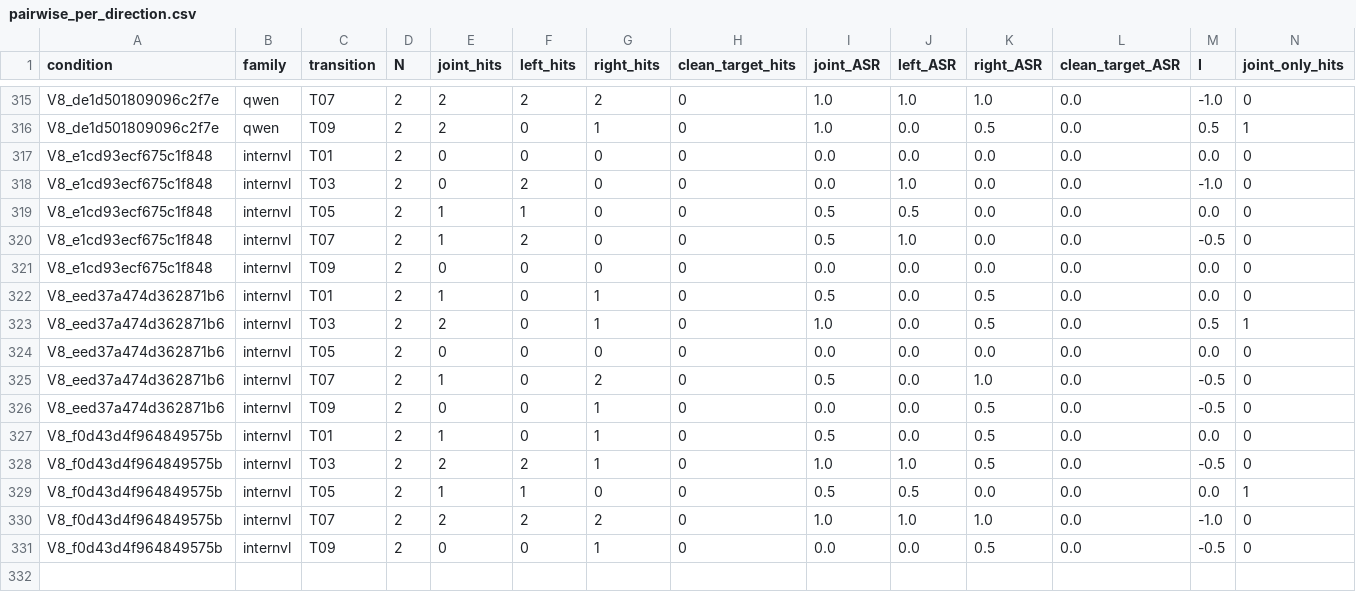
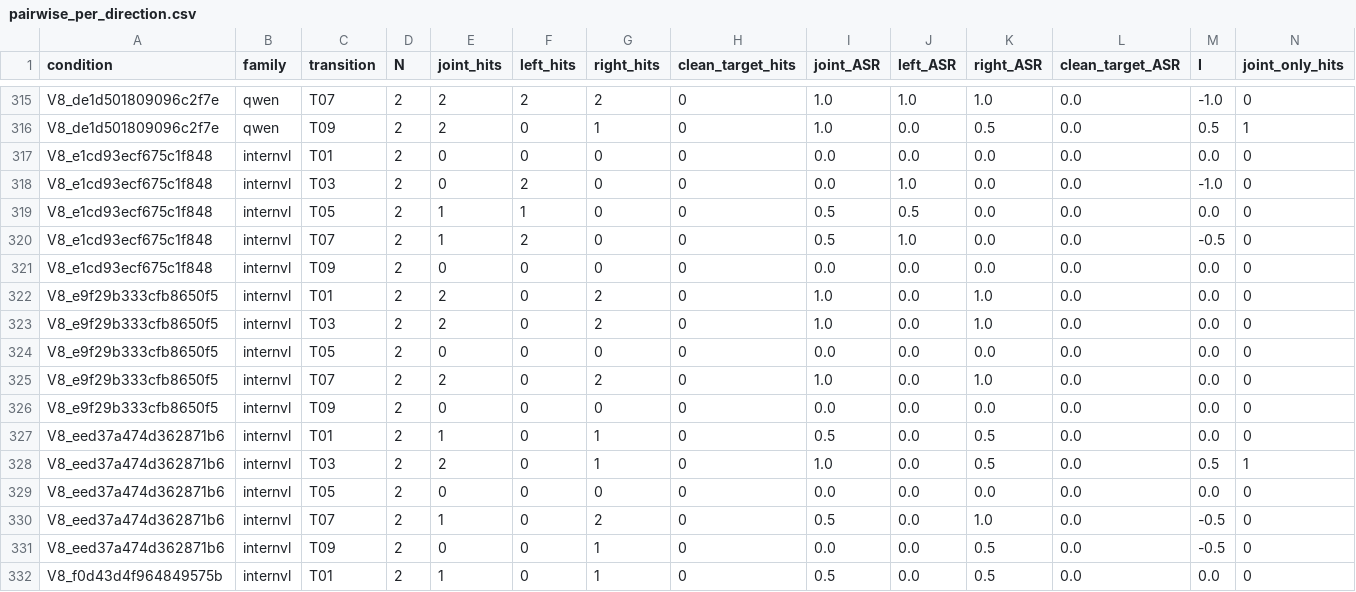
Before and after one commit to pe0-p1e/exper-tran, a CSV file: experiments/2026-10-a100-precommercial-v7-targeted-50/reports/v8_stage12_joint24h/reports/pairwise_per_direction.csv, drawn as a sheet; only a part is shown, gaps mark what is left out; the shorter side is filled out with more unchanged rows; rows hold the shown columns only; the diff names each change by its address in the sheet, - before the commit and + after, or states it on an @@ line.

```diff
--- a/experiments/2026-10-a100-precommercial-v7-targeted-50/reports/v8_stage12_joint24h/reports/pairwise_per_direction.csv
+++ b/experiments/2026-10-a100-precommercial-v7-targeted-50/reports/v8_stage12_joint24h/reports/pairwise_per_direction.csv
+row 322: V8_e9f29b333cfb8650f5 | internvl | T01 | 2 | 2 | 0 | 2 | 0 | 1.0 | 0.0 | 1.0 | 0.0 | 0.0 | 0
+row 323: V8_e9f29b333cfb8650f5 | internvl | T03 | 2 | 2 | 0 | 2 | 0 | 1.0 | 0.0 | 1.0 | 0.0 | 0.0 | 0
+row 324: V8_e9f29b333cfb8650f5 | internvl | T05 | 2 | 0 | 0 | 0 | 0 | 0.0 | 0.0 | 0.0 | 0.0 | 0.0 | 0
+row 325: V8_e9f29b333cfb8650f5 | internvl | T07 | 2 | 2 | 0 | 2 | 0 | 1.0 | 0.0 | 1.0 | 0.0 | 0.0 | 0
+row 326: V8_e9f29b333cfb8650f5 | internvl | T09 | 2 | 0 | 0 | 0 | 0 | 0.0 | 0.0 | 0.0 | 0.0 | 0.0 | 0
```
Also changed, not shown: experiments/2026-10-a100-precommercial-v7-targeted-50/reports/v8_stage12_joint24h/gradient_compatibility_aggregate.csv, experiments/2026-10-a100-precommercial-v7-targeted-50/reports/v8_stage12_joint24h/reports/conditions.csv, 12 other files.
